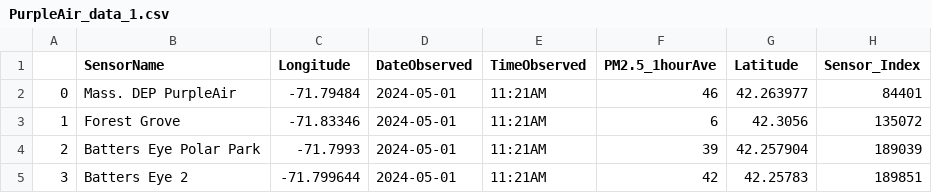
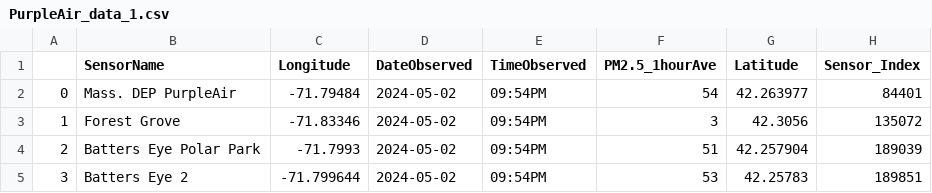
Before and after one commit to DaHall15/AirQualityDashboard_Worcester, a CSV file: Data_CSVs/PurpleAir_data_1.csv, drawn as a sheet.

```diff
--- a/Data_CSVs/PurpleAir_data_1.csv
+++ b/Data_CSVs/PurpleAir_data_1.csv
@@ -1,5 +1,5 @@
 ,SensorName,Longitude,DateObserved,TimeObserved,PM2.5_1hourAve,Latitude,Sensor_Index
-0,Mass. DEP PurpleAir,-71.79484,2024-05-01,11:21AM,46,42.263977,84401
-1,Forest Grove,-71.83346,2024-05-01,11:21AM,6,42.3056,135072
-2,Batters Eye Polar Park,-71.7993,2024-05-01,11:21AM,39,42.257904,189039
-3,Batters Eye 2,-71.799644,2024-05-01,11:21AM,42,42.25783,189851
+0,Mass. DEP PurpleAir,-71.79484,2024-05-02,09:54PM,54,42.263977,84401
+1,Forest Grove,-71.83346,2024-05-02,09:54PM,3,42.3056,135072
+2,Batters Eye Polar Park,-71.7993,2024-05-02,09:54PM,51,42.257904,189039
+3,Batters Eye 2,-71.799644,2024-05-02,09:54PM,53,42.25783,189851
```
Also changed, not shown: 12 other files.
